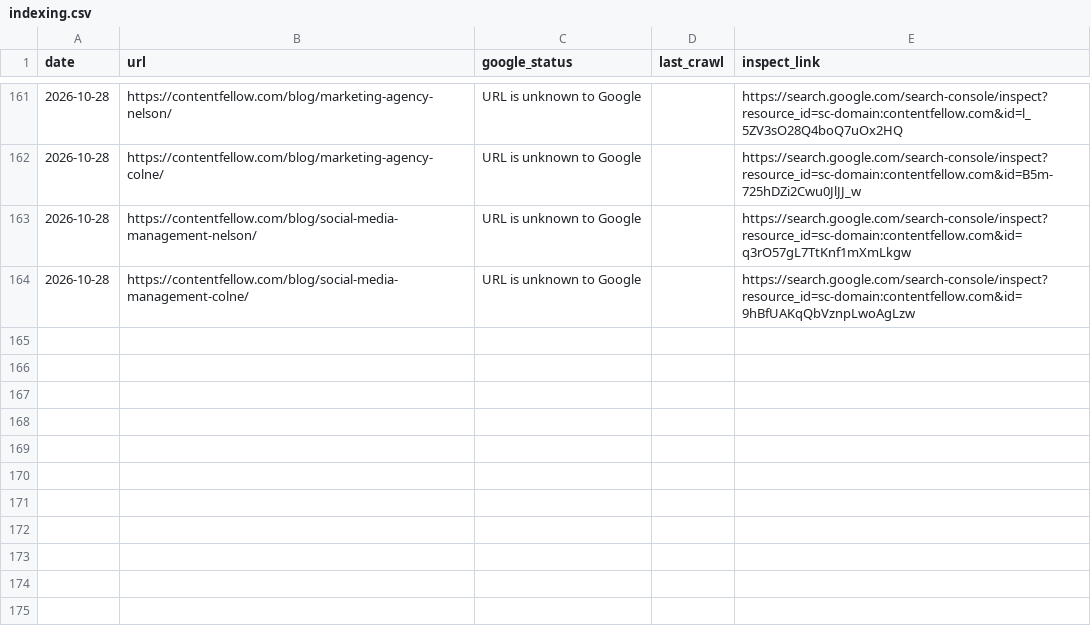
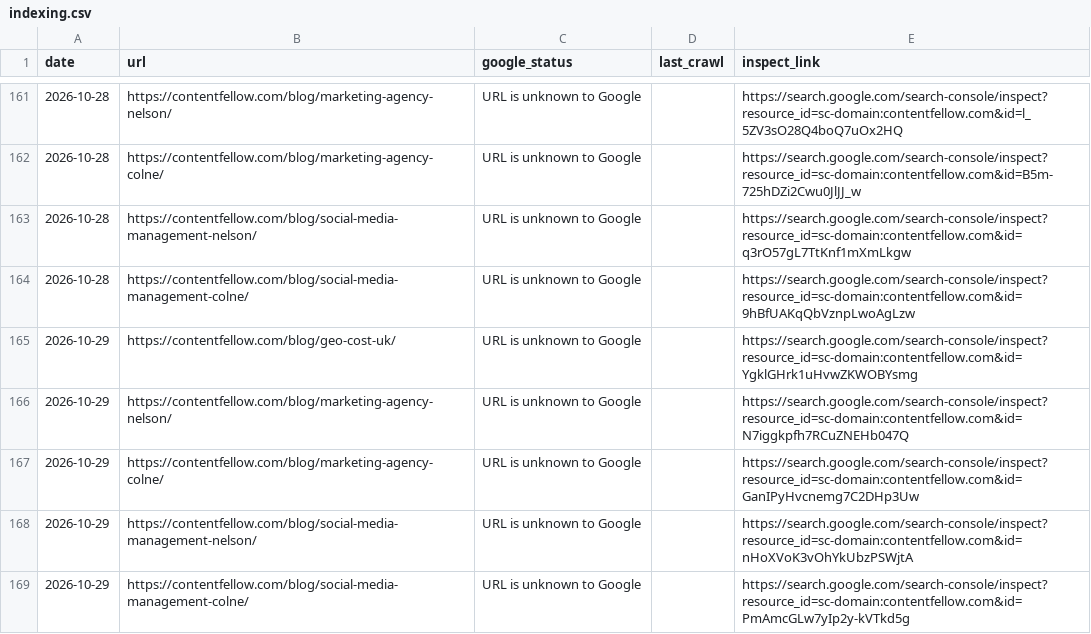
Before and after one commit to glameonline/AISA, a CSV file: outputs/_tracker/indexing.csv, drawn as a sheet; only a part is shown, gaps mark what is left out.

```diff
--- a/outputs/_tracker/indexing.csv
+++ b/outputs/_tracker/indexing.csv
@@ -164 +164,6 @@ date,url,google_status,last_crawl,inspect_link
 2026-10-28,https://contentfellow.com/blog/social-media-management-colne/,URL is unknown to Google,,https://search.google.com/search-console/inspect?resource_id=sc-domain:contentfellow.com&id=9hBfUAKqQbVznpLwoAgLzw
+2026-10-29,https://contentfellow.com/blog/geo-cost-uk/,URL is unknown to Google,,https://search.google.com/search-console/inspect?resource_id=sc-domain:contentfellow.com&id=YgklGHrk1uHvwZKWOBYsmg
+2026-10-29,https://contentfellow.com/blog/marketing-agency-nelson/,URL is unknown to Google,,https://search.google.com/search-console/inspect?resource_id=sc-domain:contentfellow.com&id=N7iggkpfh7RCuZNEHb047Q
+2026-10-29,https://contentfellow.com/blog/marketing-agency-colne/,URL is unknown to Google,,https://search.google.com/search-console/inspect?resource_id=sc-domain:contentfellow.com&id=GanIPyHvcnemg7C2DHp3Uw
+2026-10-29,https://contentfellow.com/blog/social-media-management-nelson/,URL is unknown to Google,,https://search.google.com/search-console/inspect?resource_id=sc-domain:contentfellow.com&id=nHoXVoK3vOhYkUbzPSWjtA
+2026-10-29,https://contentfellow.com/blog/social-media-management-colne/,URL is unknown to Google,,https://search.google.com/search-console/inspect?resource_id=sc-domain:contentfellow.com&id=PmAmcGLw7yIp2y-kVTkd5g
```
